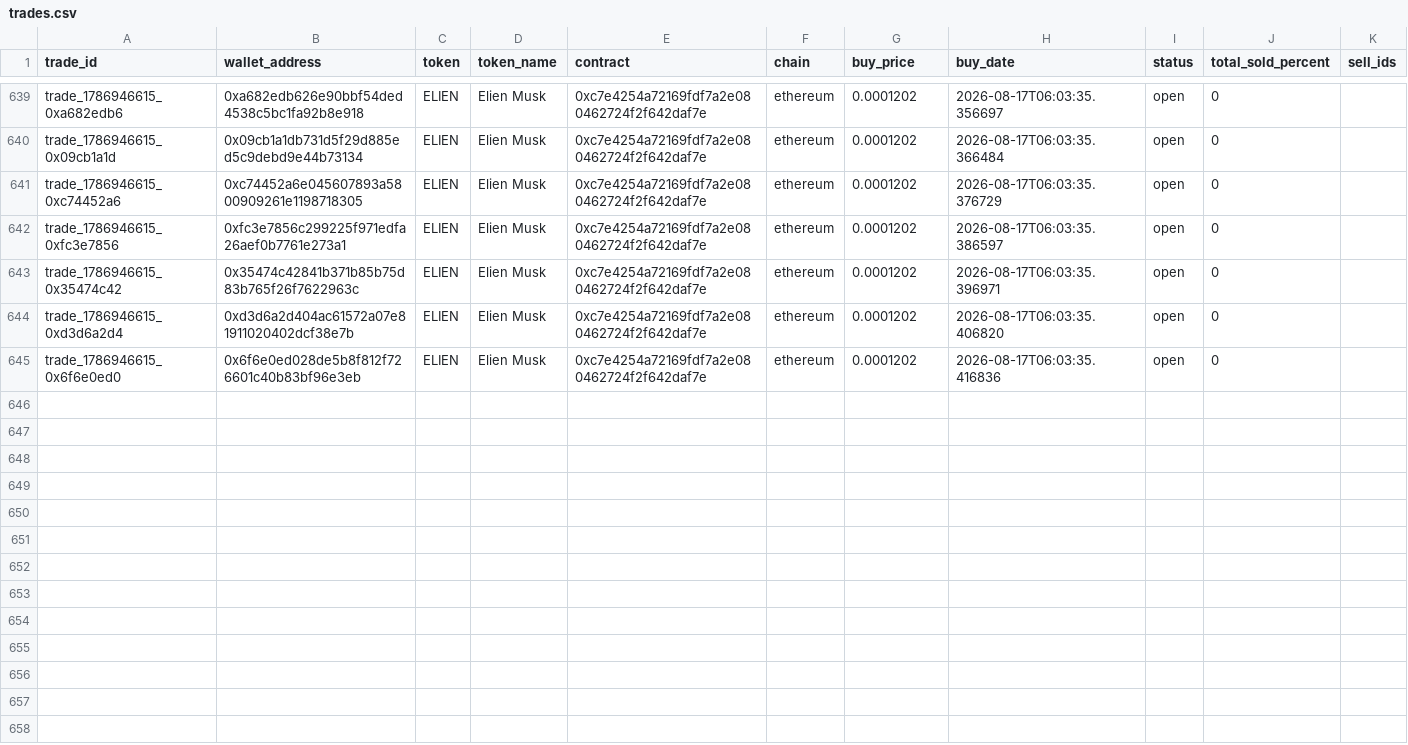
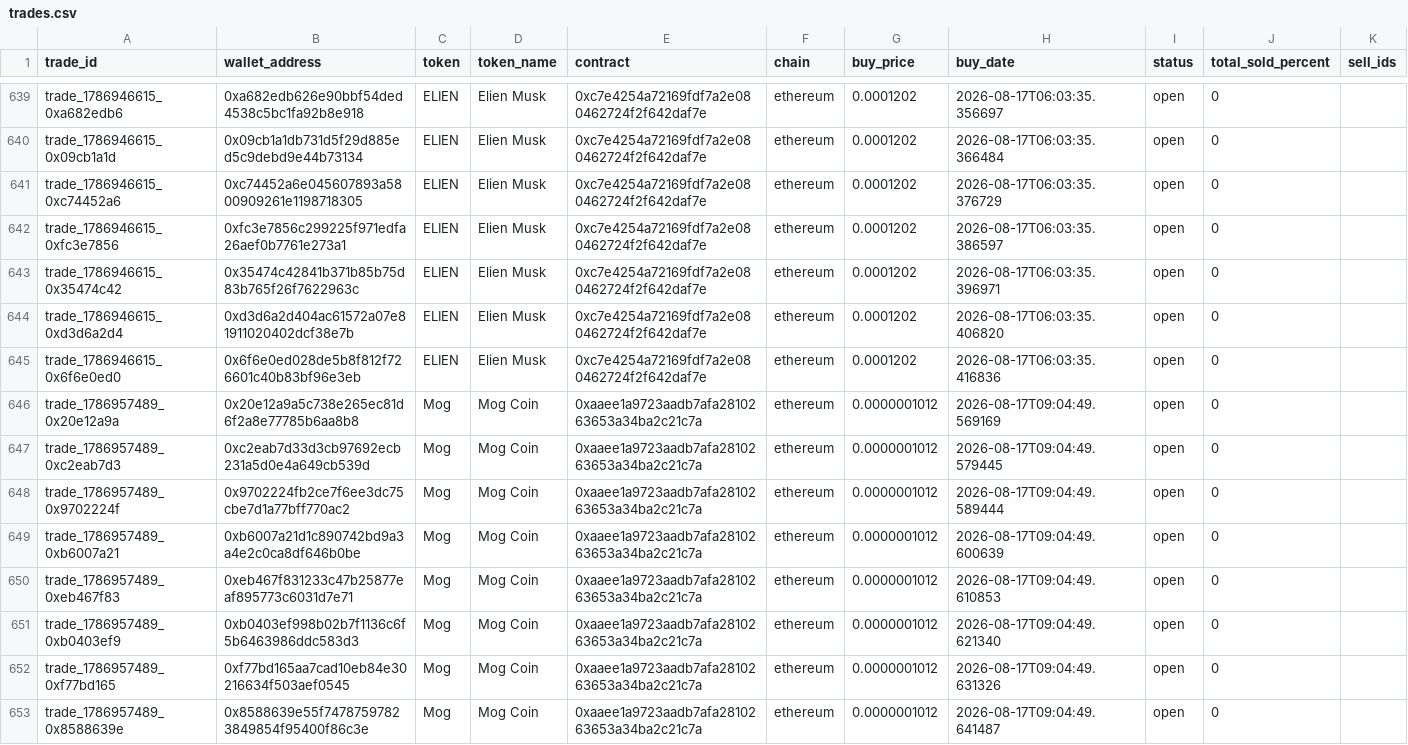
Before and after one commit to khosroabadi-m/Smart-Whale-Tracker, a CSV file: data/trades.csv, drawn as a sheet; only a part is shown, gaps mark what is left out.

```diff
--- a/data/trades.csv
+++ b/data/trades.csv
@@ -645 +645,9 @@ trade_1786946615_0xd3d6a2d4,0xd3d6a2d404ac61572a07e81911020402dcf38e7b,ELIEN,Eli
 trade_1786946615_0x6f6e0ed0,0x6f6e0ed028de5b8f812f726601c40b83bf96e3eb,ELIEN,Elien Musk,0xc7e4254a72169fdf7a2e080462724f2f642daf7e,ethereum,0.0001202,2026-08-17T06:03:35.416836,open,0,
+trade_1786957489_0x20e12a9a,0x20e12a9a5c738e265ec81d6f2a8e77785b6aa8b8,Mog,Mog Coin,0xaaee1a9723aadb7afa2810263653a34ba2c21c7a,ethereum,0.0000001012,2026-08-17T09:04:49.569169,open,0,
+trade_1786957489_0xc2eab7d3,0xc2eab7d33d3cb97692ecb231a5d0e4a649cb539d,Mog,Mog Coin,0xaaee1a9723aadb7afa2810263653a34ba2c21c7a,ethereum,0.0000001012,2026-08-17T09:04:49.579445,open,0,
+trade_1786957489_0x9702224f,0x9702224fb2ce7f6ee3dc75cbe7d1a77bff770ac2,Mog,Mog Coin,0xaaee1a9723aadb7afa2810263653a34ba2c21c7a,ethereum,0.0000001012,2026-08-17T09:04:49.589444,open,0,
+trade_1786957489_0xb6007a21,0xb6007a21d1c890742bd9a3a4e2c0ca8df646b0be,Mog,Mog Coin,0xaaee1a9723aadb7afa2810263653a34ba2c21c7a,ethereum,0.0000001012,2026-08-17T09:04:49.600639,open,0,
+trade_1786957489_0xeb467f83,0xeb467f831233c47b25877eaf895773c6031d7e71,Mog,Mog Coin,0xaaee1a9723aadb7afa2810263653a34ba2c21c7a,ethereum,0.0000001012,2026-08-17T09:04:49.610853,open,0,
+trade_1786957489_0xb0403ef9,0xb0403ef998b02b7f1136c6f5b6463986ddc583d3,Mog,Mog Coin,0xaaee1a9723aadb7afa2810263653a34ba2c21c7a,ethereum,0.0000001012,2026-08-17T09:04:49.621340,open,0,
+trade_1786957489_0xf77bd165,0xf77bd165aa7cad10eb84e30216634f503aef0545,Mog,Mog Coin,0xaaee1a9723aadb7afa2810263653a34ba2c21c7a,ethereum,0.0000001012,2026-08-17T09:04:49.631326,open,0,
+trade_1786957489_0x8588639e,0x8588639e55f74787597823849854f95400f86c3e,Mog,Mog Coin,0xaaee1a9723aadb7afa2810263653a34ba2c21c7a,ethereum,0.0000001012,2026-08-17T09:04:49.641487,open,0,
```
Also changed, not shown: data/wallets.csv.
